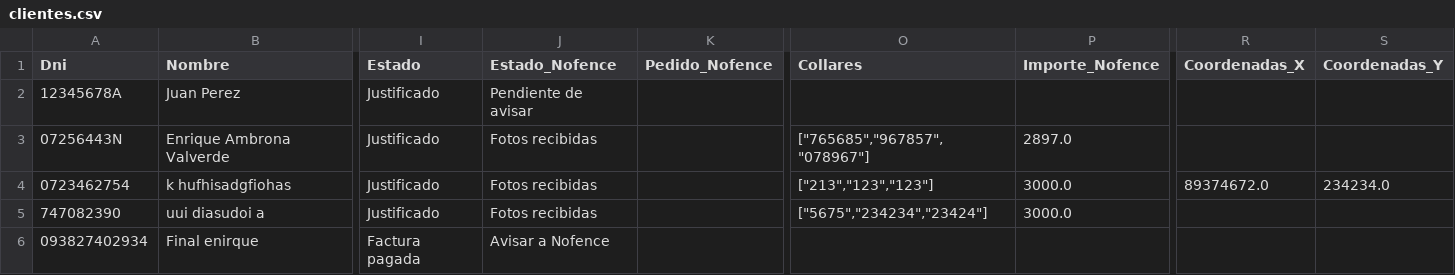
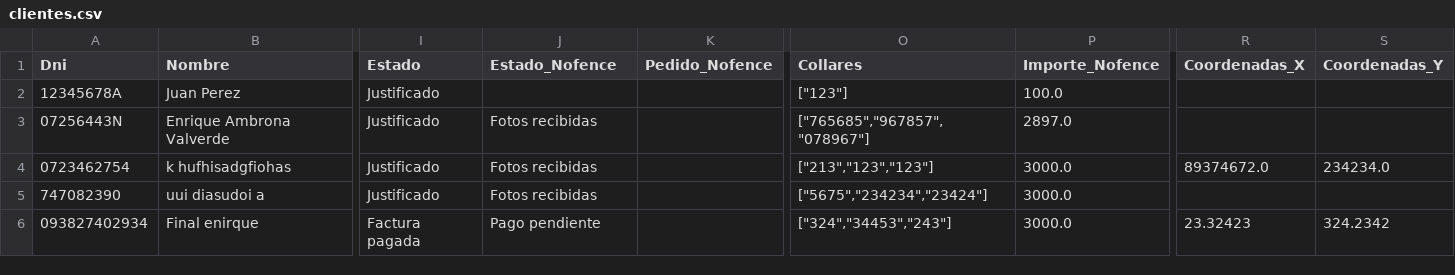
Before and after one commit to enriquesda/Control-Nofence, a CSV file: backend/data/clientes.csv, drawn as a sheet; only a part is shown, gaps mark what is left out; the diff names each change by its address in the sheet, - before the commit and + after, or states it on an @@ line.

Commit message:
arreglado nofence

```diff
--- a/backend/data/clientes.csv
+++ b/backend/data/clientes.csv
-J2 (Estado_Nofence): Pendiente de avisar
+J2 (Estado_Nofence): (empty)
-O2 (Collares): (empty)
+O2 (Collares): ["123"]
-P2 (Importe_Nofence): (empty)
+P2 (Importe_Nofence): 100.0
-J6 (Estado_Nofence): Avisar a Nofence
+J6 (Estado_Nofence): Pago pendiente
-O6 (Collares): (empty)
+O6 (Collares): ["324","34453","243"]
-P6 (Importe_Nofence): (empty)
+P6 (Importe_Nofence): 3000.0
-R6 (Coordenadas_X): (empty)
+R6 (Coordenadas_X): 23.32423
-S6 (Coordenadas_Y): (empty)
+S6 (Coordenadas_Y): 324.2342
```
Also changed, not shown: 2 other files.
